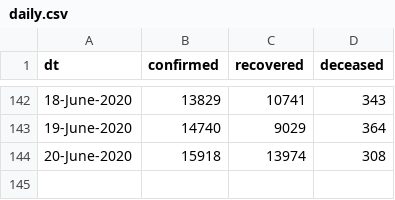
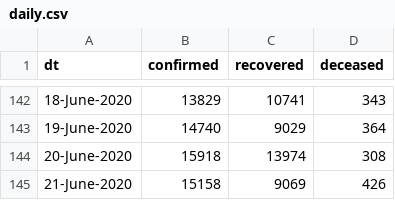
Before and after one commit to vsbabu/covid19_fb_ts, a CSV file: daily.csv, drawn as a sheet; only a part is shown, gaps mark what is left out; the diff names each change by its address in the sheet, - before the commit and + after, or states it on an @@ line.

```diff
--- a/daily.csv
+++ b/daily.csv
+row 145: 21-June-2020 | 15158 | 9069 | 426
```
Also changed, not shown: ka.csv, kl.csv, 31 other files.
